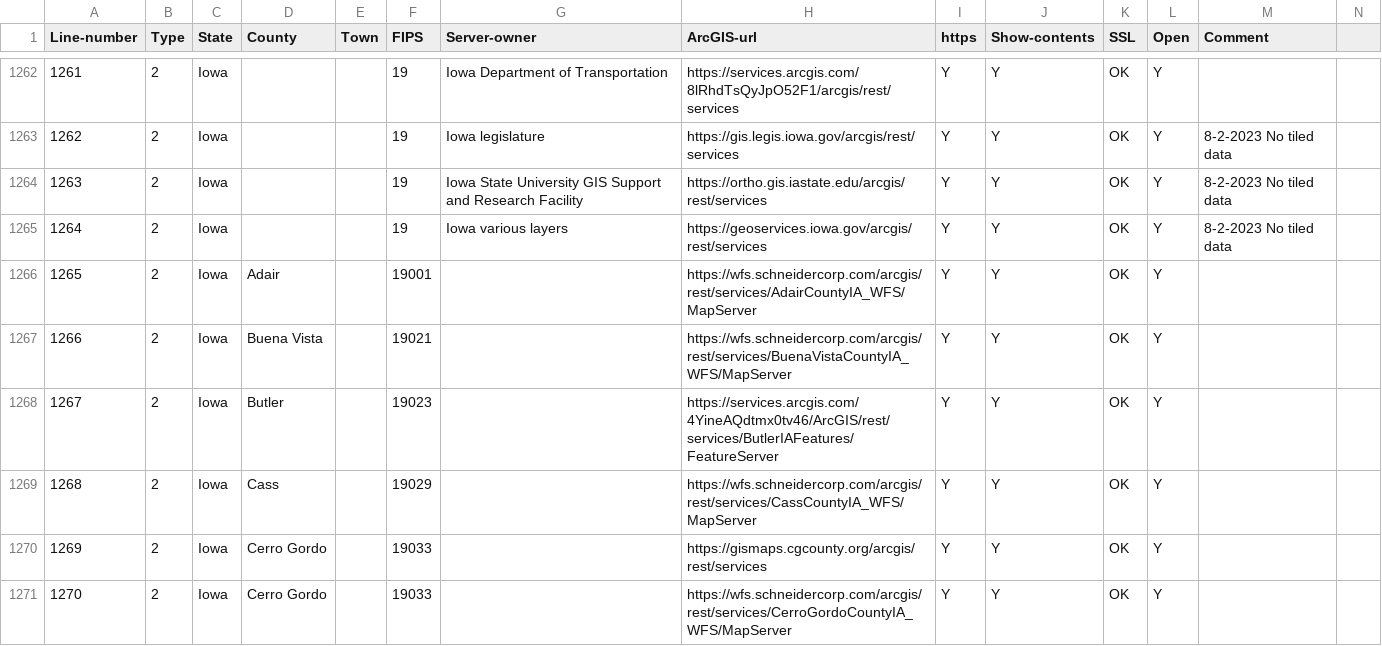
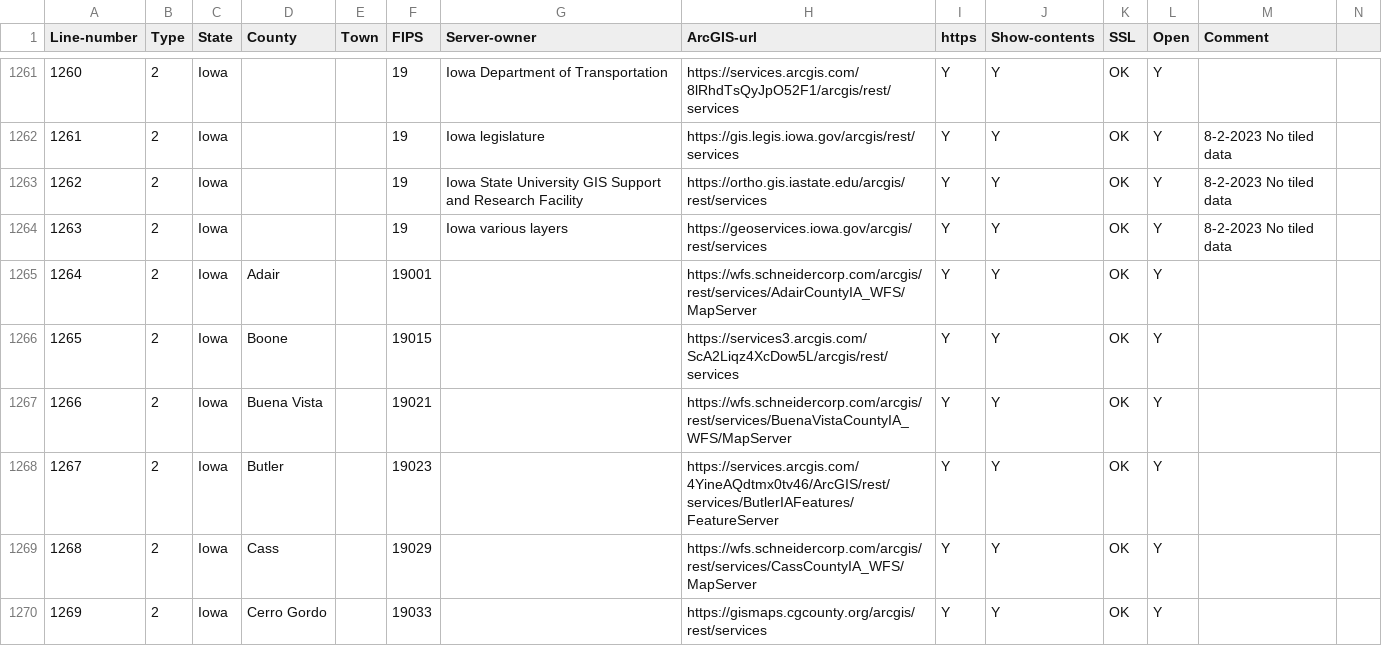
Before and after one commit to codecreative/mappingsupport-gis-backup, a CSV file: list-federal-state-county-city-GIS-servers.csv, drawn as a sheet; only a part is shown, gaps mark what is left out; the shorter side is filled out with more unchanged rows; rows hold the shown columns only; the diff covers the shown part only; the diff names each change by its address in the sheet, - before the commit and + after, or states it on an @@ line.

```diff
--- a/list-federal-state-county-city-GIS-servers.csv
+++ b/list-federal-state-county-city-GIS-servers.csv
@@ column A (Line-number) renumbered from row 542 down @@
+row 1266: 1265 | 2 | Iowa | Boone |  | 19015 |  | https://services3.arcgis.com/ScA2Liqz4XcDow5L/arcgis/rest/services | Y | Y | OK | Y
```
Also changed, not shown: 3 added rows, 14 removed rows and 4 edited cells elsewhere in this file.
